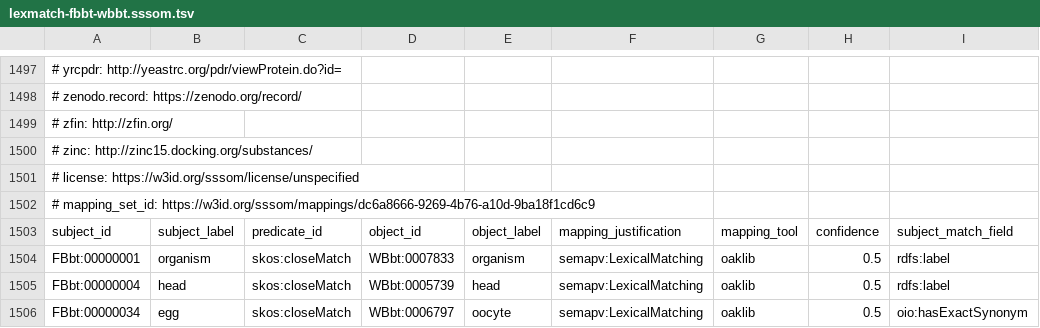
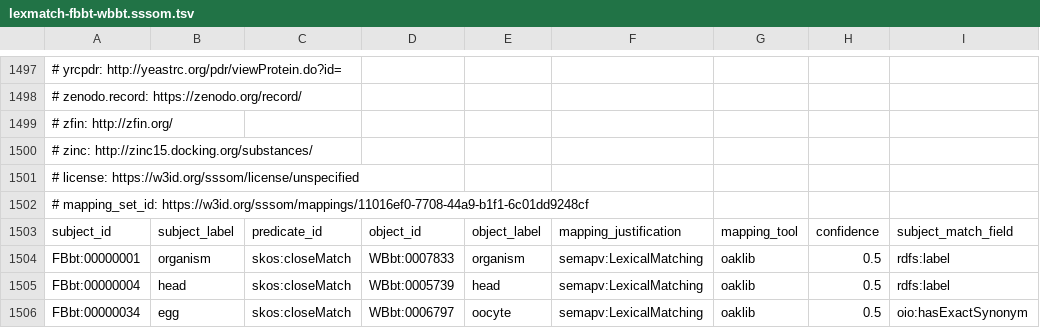
Before and after one commit to monarch-initiative/gpt-mapping-manuscript, a TSV file: results/lexmatch-fbbt-wbbt.sssom.tsv, drawn as a sheet; only a part is shown, gaps mark what is left out; the diff names each change by its address in the sheet, - before the commit and + after, or states it on an @@ line.

```diff
--- a/results/lexmatch-fbbt-wbbt.sssom.tsv
+++ b/results/lexmatch-fbbt-wbbt.sssom.tsv
-A1502: # mapping_set_id: https://w3id.org/sssom/mappings/dc6a8666-9269-4b76-a10d-9ba18f1cd6c9
+A1502: # mapping_set_id: https://w3id.org/sssom/mappings/11016ef0-7708-44a9-b1f1-6c01dd9248cf
```
Also changed, not shown: results/lexmatch-combined.sssom.tsv, results/lexmatch-fbbt-zfa.sssom.tsv, 40 other files.
